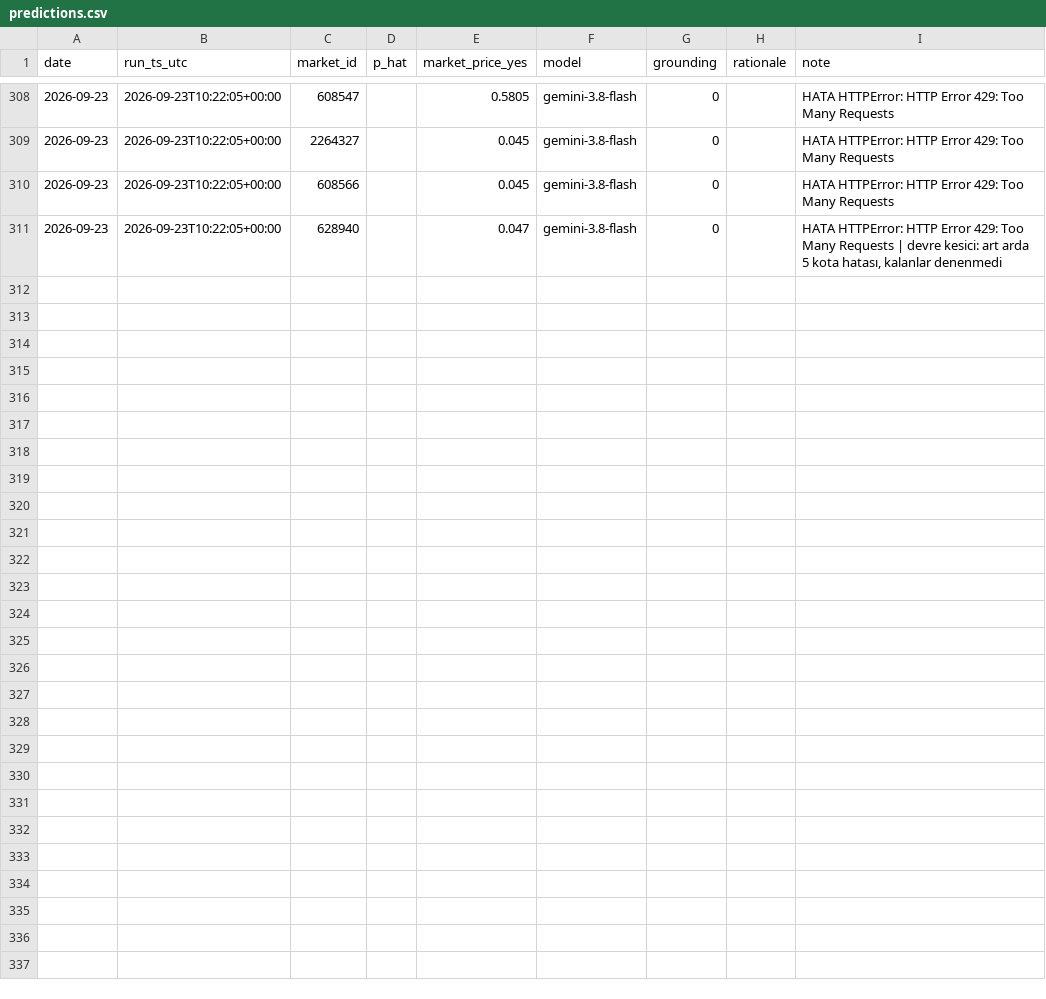
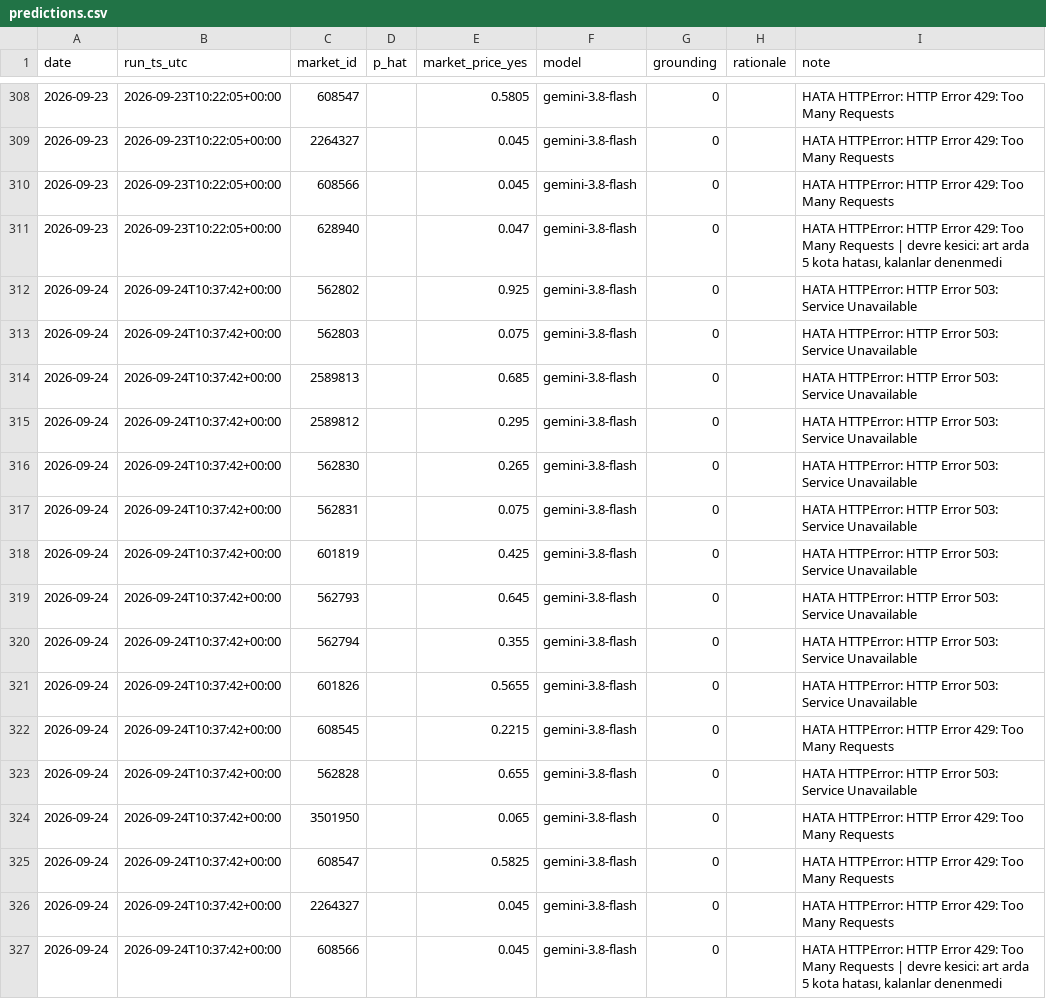
Before and after one commit to ptsertaccalbas-web/pm-deney, a CSV file: data/predictions.csv, drawn as a sheet; only a part is shown, gaps mark what is left out.

```diff
--- a/data/predictions.csv
+++ b/data/predictions.csv
@@ -311 +311,17 @@ date,run_ts_utc,market_id,p_hat,market_price_yes,model,grounding,rationale,note
 2026-09-23,2026-09-23T10:22:05+00:00,628940,,0.047,gemini-3.8-flash,0,,"HATA HTTPError: HTTP Error 429: Too Many Requests | devre kesici: art arda 5 kota hatası, kalanlar denenmedi"
+2026-09-24,2026-09-24T10:37:42+00:00,562802,,0.925,gemini-3.8-flash,0,,HATA HTTPError: HTTP Error 503: Service Unavailable
+2026-09-24,2026-09-24T10:37:42+00:00,562803,,0.075,gemini-3.8-flash,0,,HATA HTTPError: HTTP Error 503: Service Unavailable
+2026-09-24,2026-09-24T10:37:42+00:00,2589813,,0.685,gemini-3.8-flash,0,,HATA HTTPError: HTTP Error 503: Service Unavailable
+2026-09-24,2026-09-24T10:37:42+00:00,2589812,,0.295,gemini-3.8-flash,0,,HATA HTTPError: HTTP Error 503: Service Unavailable
+2026-09-24,2026-09-24T10:37:42+00:00,562830,,0.265,gemini-3.8-flash,0,,HATA HTTPError: HTTP Error 503: Service Unavailable
+2026-09-24,2026-09-24T10:37:42+00:00,562831,,0.075,gemini-3.8-flash,0,,HATA HTTPError: HTTP Error 503: Service Unavailable
+2026-09-24,2026-09-24T10:37:42+00:00,601819,,0.425,gemini-3.8-flash,0,,HATA HTTPError: HTTP Error 503: Service Unavailable
+2026-09-24,2026-09-24T10:37:42+00:00,562793,,0.645,gemini-3.8-flash,0,,HATA HTTPError: HTTP Error 503: Service Unavailable
+2026-09-24,2026-09-24T10:37:42+00:00,562794,,0.355,gemini-3.8-flash,0,,HATA HTTPError: HTTP Error 503: Service Unavailable
+2026-09-24,2026-09-24T10:37:42+00:00,601826,,0.5655,gemini-3.8-flash,0,,HATA HTTPError: HTTP Error 503: Service Unavailable
+2026-09-24,2026-09-24T10:37:42+00:00,608545,,0.2215,gemini-3.8-flash,0,,HATA HTTPError: HTTP Error 429: Too Many Requests
+2026-09-24,2026-09-24T10:37:42+00:00,562828,,0.655,gemini-3.8-flash,0,,HATA HTTPError: HTTP Error 503: Service Unavailable
+2026-09-24,2026-09-24T10:37:42+00:00,3501950,,0.065,gemini-3.8-flash,0,,HATA HTTPError: HTTP Error 429: Too Many Requests
+2026-09-24,2026-09-24T10:37:42+00:00,608547,,0.5825,gemini-3.8-flash,0,,HATA HTTPError: HTTP Error 429: Too Many Requests
+2026-09-24,2026-09-24T10:37:42+00:00,2264327,,0.045,gemini-3.8-flash,0,,HATA HTTPError: HTTP Error 429: Too Many Requests
+2026-09-24,2026-09-24T10:37:42+00:00,608566,,0.045,gemini-3.8-flash,0,,"HATA HTTPError: HTTP Error 429: Too Many Requests | devre kesici: art arda 5 kota hatası, kalanlar denenmedi"
```
Also changed, not shown: data/run_log.csv, 6 other files.
